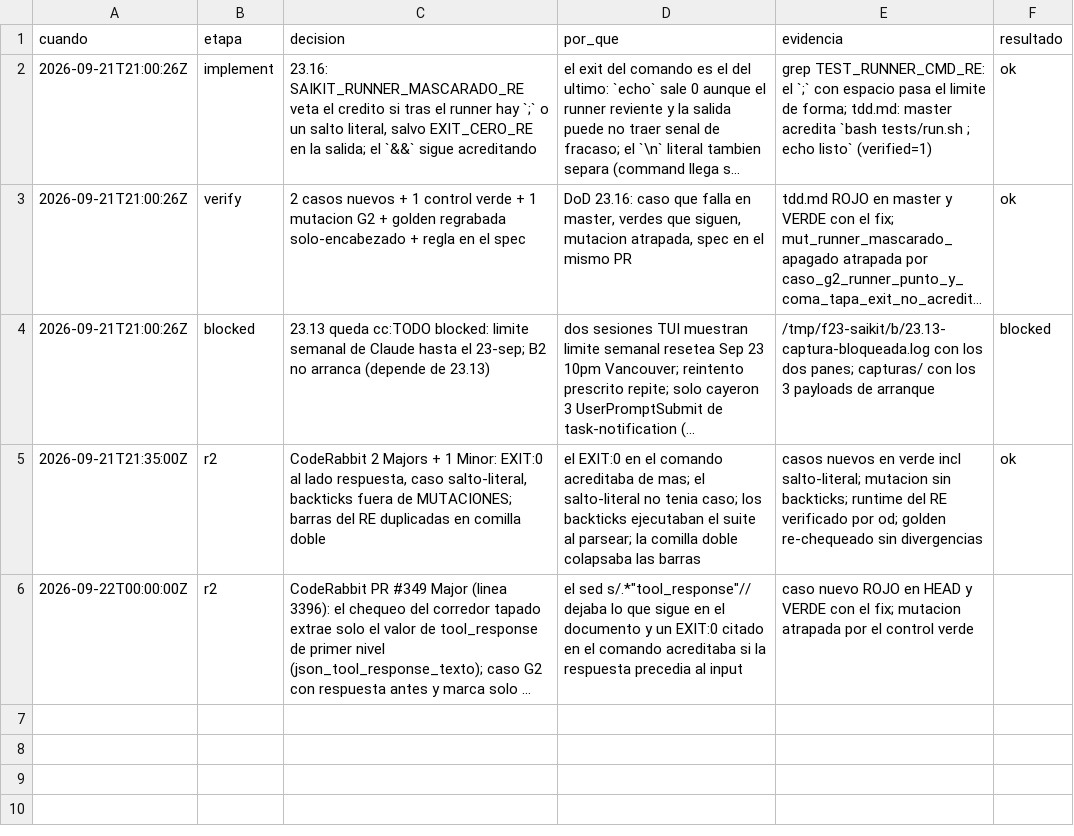
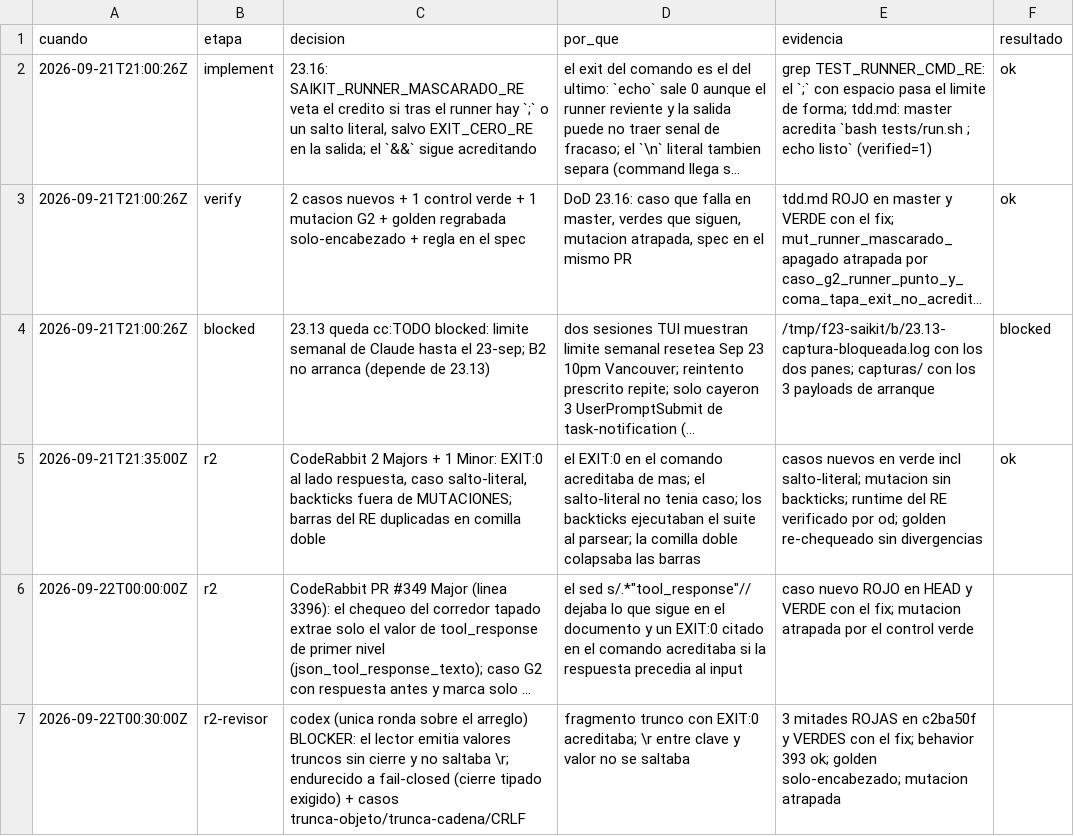
Before and after one commit to gon0801/summonaikit-claude, a TSV file: .saikit/decisiones/fase23-b.tsv, drawn as a sheet; long unchanged cells end in …; the diff names each change by its address in the sheet, - before the commit and + after, or states it on an @@ line.

Commit message:
fix(hook): 23.16 r2-revisor codex BLOCKER - lector fail-closed con cierre, casos trunca/CRLF

```diff
--- a/.saikit/decisiones/fase23-b.tsv
+++ b/.saikit/decisiones/fase23-b.tsv
+row 7: 2026-09-22T00:30:00Z | r2-revisor | codex (unica ronda sobre el arreglo) BLOCKER: el lector emitia valores truncos sin cierre y no saltaba \r; endurecido a fail-closed (cierre tipado exigido) + casos trunca-objeto/trunca-cadena/CRLF | fragmento trunco con EXIT:0 acreditaba; \r entre clave y valor no se saltaba | 3 mitades ROJAS en c2ba50f y VERDES con el fix; behavior 393 ok; golden solo-encabezado; mutacion atrapada
```
Also changed, not shown: 4 other files.
